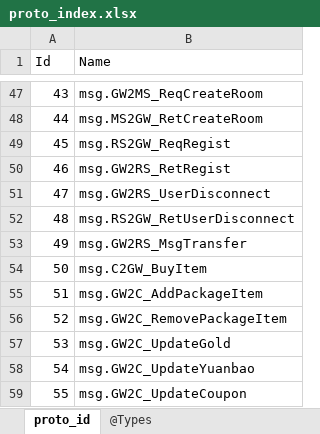
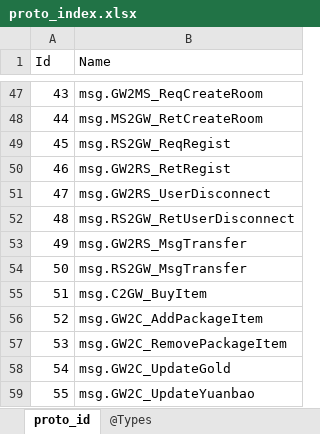
Before and after one commit to gaozhengshuang/turngame, an Excel workbook: docs/excel/proto_index.xlsx, sheet proto_id, drawn as a sheet; only a part is shown, gaps mark what is left out; the shorter side is filled out with more unchanged rows; values as stored, in another font and other column widths than the file's, no borders; addresses are those after the commit; the diff names each change by its address in the sheet, - before the commit and + after, or states it on an @@ line.

```diff
--- a/docs/excel/proto_index.xlsx (sheet proto_id)
+++ b/docs/excel/proto_index.xlsx (sheet proto_id)
+row 54: 50 | msg.RS2GW_MsgTransfer
@@ column A (Id) renumbered from row 55 down @@
```
Also changed, not shown: 15 other files.
